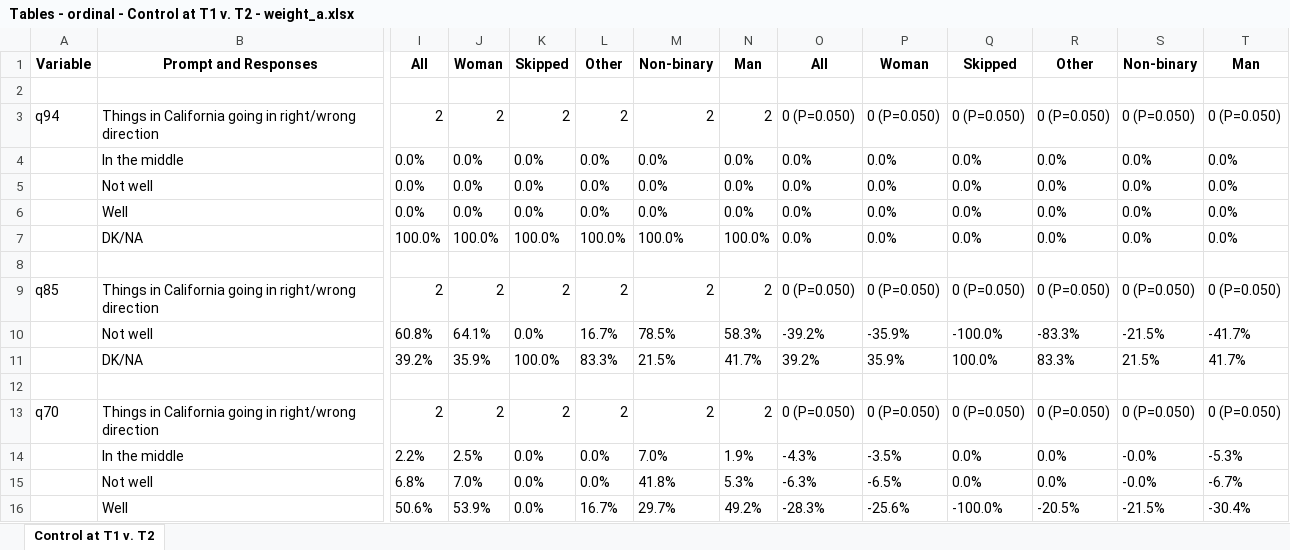
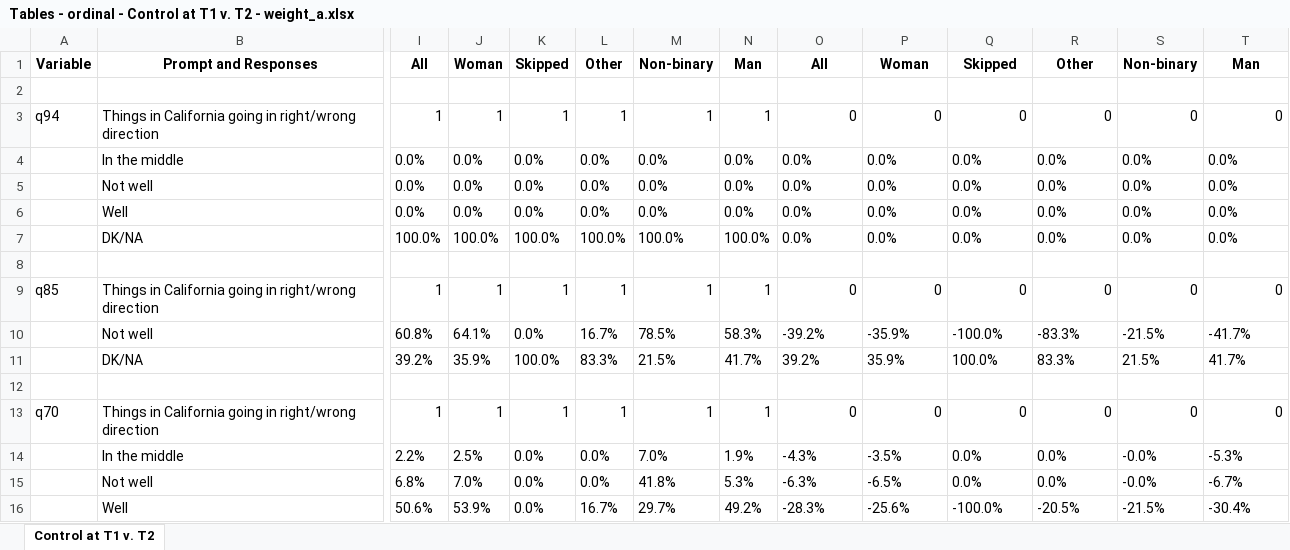
Before and after one commit to WilloughbyWinograd/DeliberativePolling, an Excel workbook: Tables - ordinal - Control at T1 v. T2 - weight_a.xlsx, sheet Control at T1 v. T2, drawn as a sheet; only a part is shown, gaps mark what is left out; values as stored, in another font and other column widths than the file's, no borders; the diff covers the shown part only; the diff names each change by its address in the sheet, - before the commit and + after, or states it on an @@ line.

```diff
--- a/Tables - ordinal - Control at T1 v. T2 - weight_a.xlsx (sheet Control at T1 v. T2)
+++ b/Tables - ordinal - Control at T1 v. T2 - weight_a.xlsx (sheet Control at T1 v. T2)
-I3: 2
+I3: 1
-J3: 2
+J3: 1
-K3: 2
+K3: 1
-L3: 2
+L3: 1
-M3: 2
+M3: 1
-N3: 2
+N3: 1
-O3: 0 (P=0.050)
+O3: 0
-P3: 0 (P=0.050)
+P3: 0
-Q3: 0 (P=0.050)
+Q3: 0
-R3: 0 (P=0.050)
+R3: 0
-S3: 0 (P=0.050)
+S3: 0
-T3: 0 (P=0.050)
+T3: 0
-I9: 2
+I9: 1
-J9: 2
+J9: 1
-K9: 2
+K9: 1
-L9: 2
+L9: 1
-M9: 2
+M9: 1
-N9: 2
+N9: 1
-O9: 0 (P=0.050)
+O9: 0
-P9: 0 (P=0.050)
+P9: 0
-Q9: 0 (P=0.050)
+Q9: 0
-R9: 0 (P=0.050)
+R9: 0
-S9: 0 (P=0.050)
+S9: 0
-T9: 0 (P=0.050)
+T9: 0
-I13: 2
+I13: 1
-J13: 2
+J13: 1
-K13: 2
+K13: 1
-L13: 2
+L13: 1
-M13: 2
+M13: 1
-N13: 2
+N13: 1
-O13: 0 (P=0.050)
+O13: 0
-P13: 0 (P=0.050)
+P13: 0
-Q13: 0 (P=0.050)
+Q13: 0
-R13: 0 (P=0.050)
+R13: 0
-S13: 0 (P=0.050)
+S13: 0
-T13: 0 (P=0.050)
+T13: 0
```
Also changed, not shown: 132 edited cells elsewhere in this sheet, Tables - ordinal - Treatment at T1 v. Control at T2 - weight_a.xlsx, Tables - ordinal - Treatment at T1 v. T2 - weight_a.xlsx, 10 other files.
